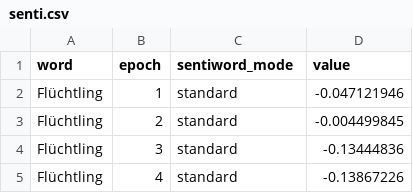
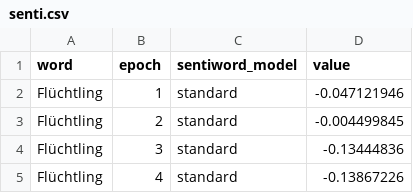
Before and after one commit to Adracir/migration_im_bundestag, a CSV file: data/results/senti.csv, drawn as a sheet; only a part is shown.

Commit message:
plot senti, align models

```diff
--- a/data/results/senti.csv
+++ b/data/results/senti.csv
@@ -1,2 +1,2 @@
-word,epoch,sentiword_mode,value
+word,epoch,sentiword_model,value
 Flüchtling,1,standard,-0.047121946
```
Also changed, not shown: 5 other files.
